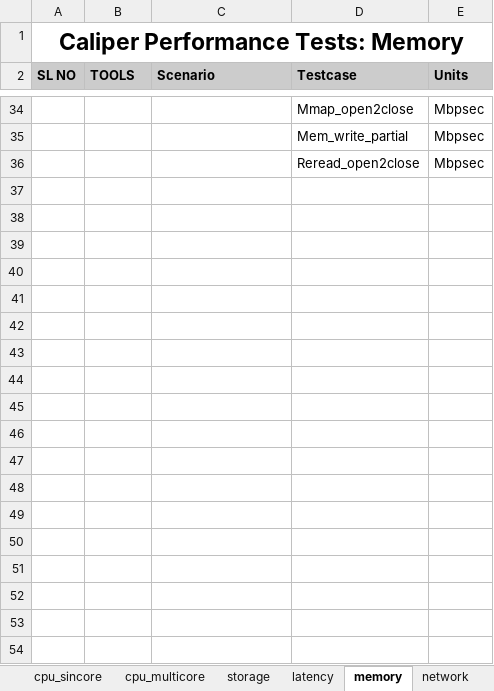
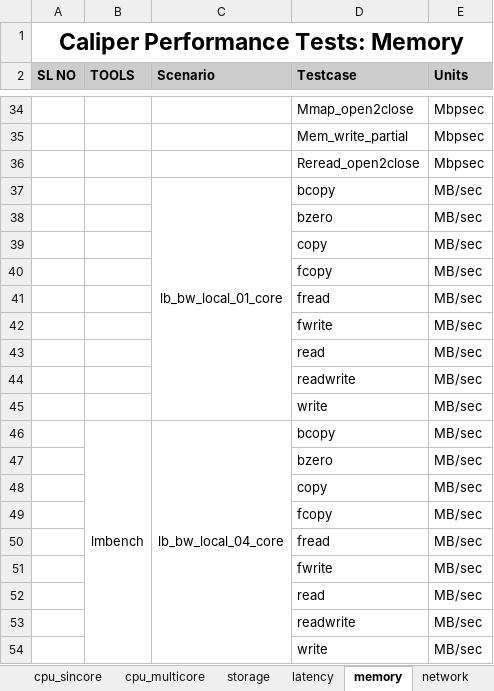
Before and after one commit to open-estuary/caliper, an Excel workbook: frontend/polls/templates/polls/Performance_Template.xlsx, sheet memory, drawn as a sheet; only a part is shown, gaps mark what is left out; values as stored, in another font and other column widths than the file's, no borders; the diff covers the shown part only; the diff names each change by its address in the sheet, - before the commit and + after, or states it on an @@ line.

```diff
--- a/frontend/polls/templates/polls/Performance_Template.xlsx (sheet memory)
+++ b/frontend/polls/templates/polls/Performance_Template.xlsx (sheet memory)
+row 37:  |  | lb_bw_local_01_core | bcopy | MB/sec
+row 38:  |  |  | bzero | MB/sec
+row 39:  |  |  | copy | MB/sec
+row 40:  |  |  | fcopy | MB/sec
+row 41:  |  |  | fread | MB/sec
+row 42:  |  |  | fwrite | MB/sec
+row 43:  |  |  | read | MB/sec
+row 44:  |  |  | readwrite | MB/sec
+row 45:  |  |  | write | MB/sec
+row 46:  | lmbench | lb_bw_local_04_core | bcopy | MB/sec
+row 47:  |  |  | bzero | MB/sec
+row 48:  |  |  | copy | MB/sec
+row 49:  |  |  | fcopy | MB/sec
+row 50:  |  |  | fread | MB/sec
+row 51:  |  |  | fwrite | MB/sec
+row 52:  |  |  | read | MB/sec
+row 53:  |  |  | readwrite | MB/sec
+row 54:  |  |  | write | MB/sec
```
Also changed, not shown: 265 added rows elsewhere in this sheet, sheet network, sheet cpu_multicore, sheet cpu_sincore, sheet latency.
